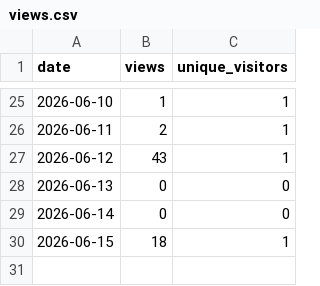
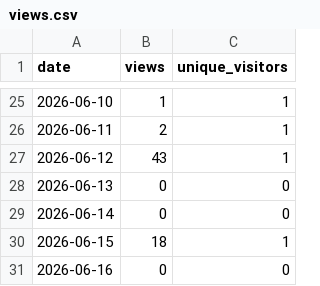
Before and after one commit to Earlyrizer64/MyST_site, a CSV file: traffic_data/views.csv, drawn as a sheet; only a part is shown, gaps mark what is left out; the diff names each change by its address in the sheet, - before the commit and + after, or states it on an @@ line.

```diff
--- a/traffic_data/views.csv
+++ b/traffic_data/views.csv
+row 31: 2026-06-16 | 0 | 0
```
